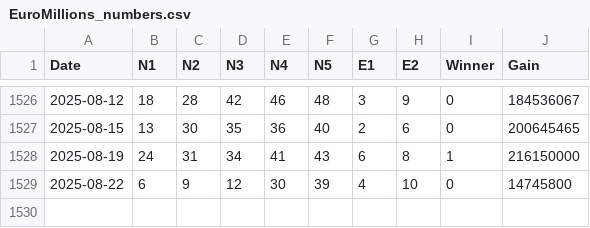
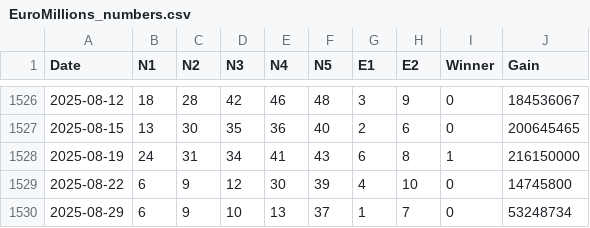
Before and after one commit to TiagoFerreiraDevColdSunday/general-nn, a CSV file: src/data/EuroMillions_numbers.csv, drawn as a sheet; only a part is shown, gaps mark what is left out.

```diff
--- a/src/data/EuroMillions_numbers.csv
+++ b/src/data/EuroMillions_numbers.csv
@@ -1529 +1529,2 @@ Date;N1;N2;N3;N4;N5;E1;E2;Winner;Gain
 2025-08-22;6;9;12;30;39;4;10;0;14745800
+2025-08-29;6;9;10;13;37;1;7;0;53248734
```
Also changed, not shown: 7 other files.
